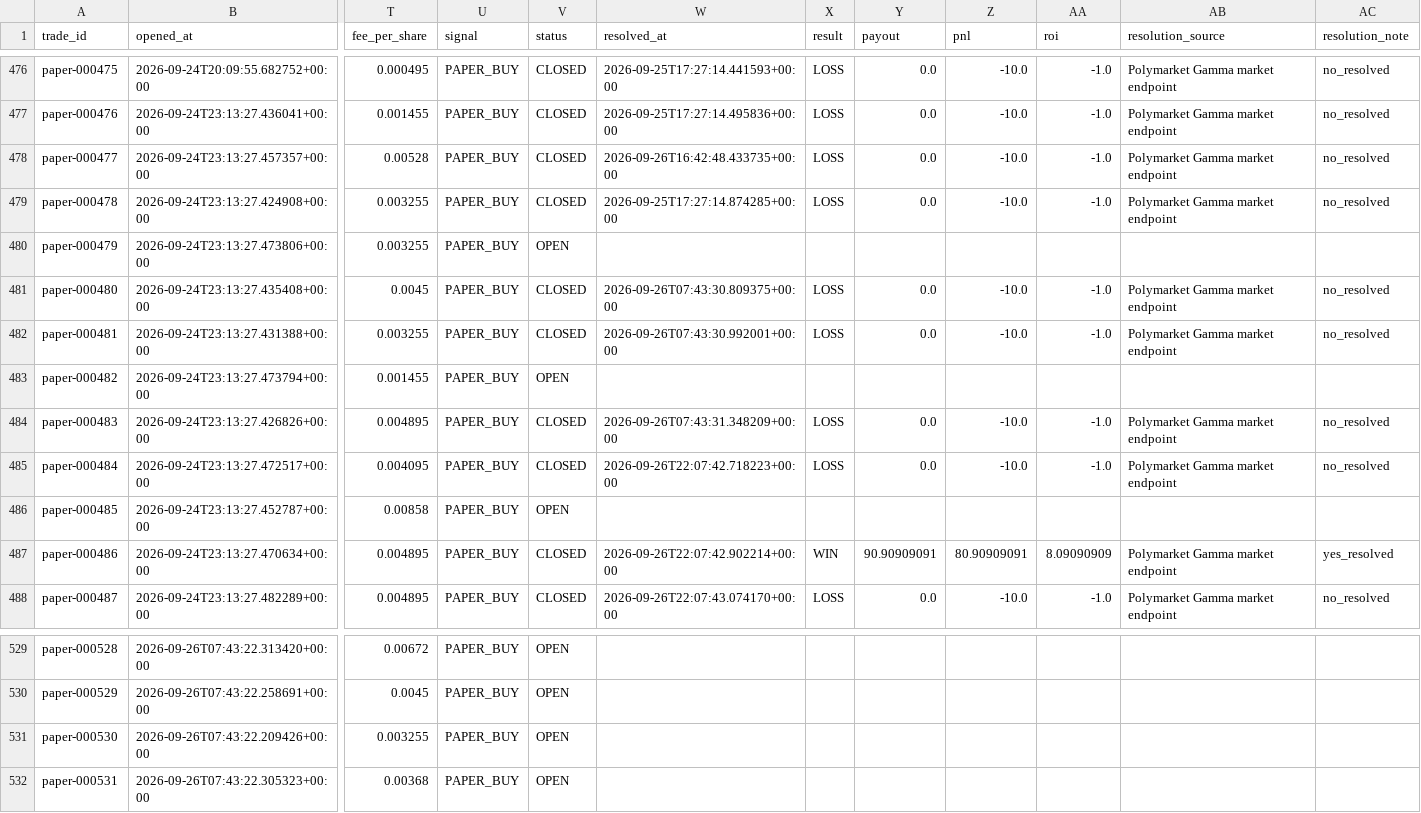
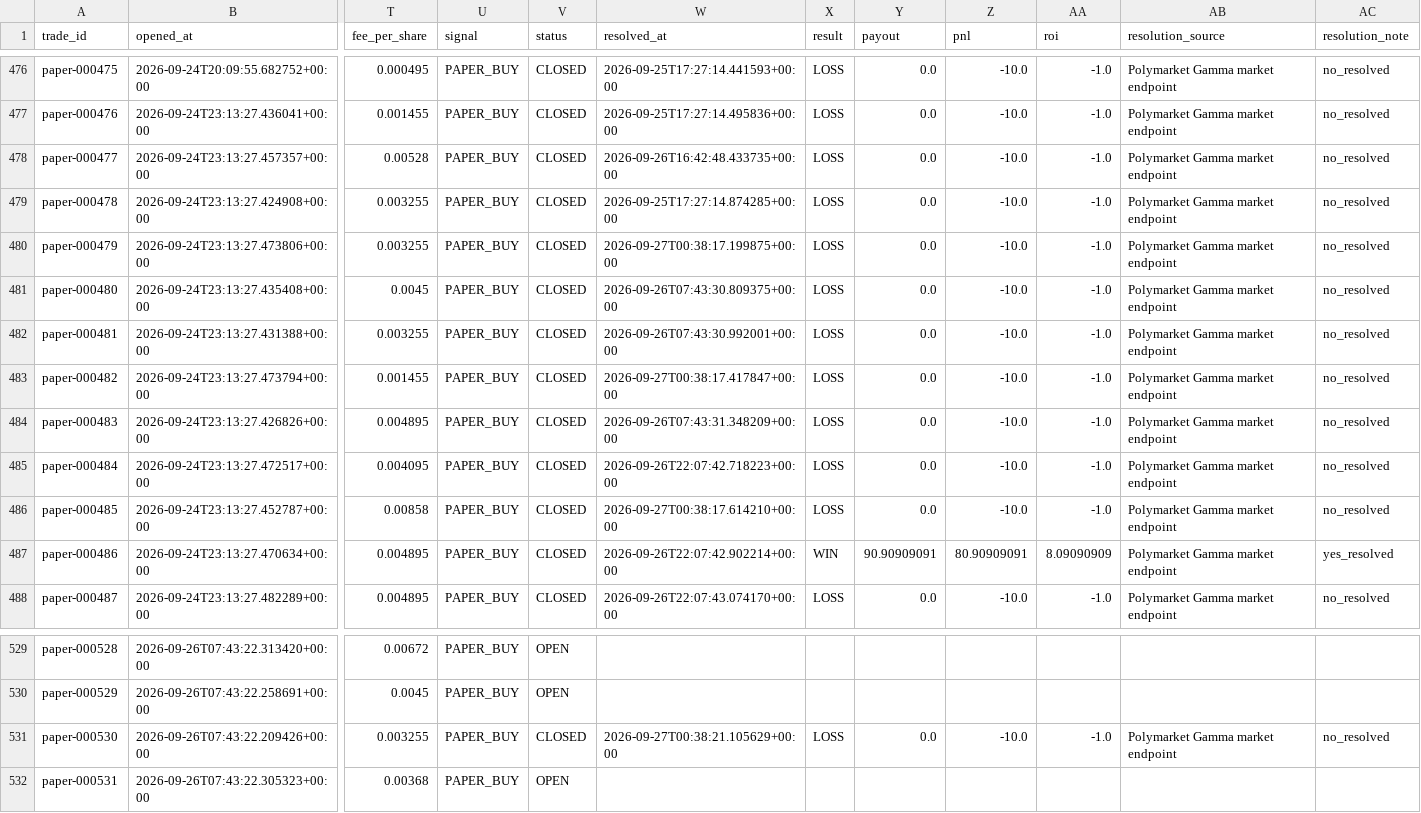
Before and after one commit to nelgibson836-png/PolymarketWeatherEdgeLab, a CSV file: data/edge/paper/trades.csv, drawn as a sheet; only a part is shown, gaps mark what is left out; the diff covers the shown part only; the diff names each change by its address in the sheet, - before the commit and + after, or states it on an @@ line.

```diff
--- a/data/edge/paper/trades.csv
+++ b/data/edge/paper/trades.csv
-V480 (status): OPEN
+V480 (status): CLOSED
-W480 (resolved_at): (empty)
+W480 (resolved_at): 2026-09-27T00:38:17.199875+00:00
-X480 (result): (empty)
+X480 (result): LOSS
-Y480 (payout): (empty)
+Y480 (payout): 0.0
-Z480 (pnl): (empty)
+Z480 (pnl): -10.0
-AA480 (roi): (empty)
+AA480 (roi): -1.0
-AB480 (resolution_source): (empty)
+AB480 (resolution_source): Polymarket Gamma market endpoint
-AC480 (resolution_note): (empty)
+AC480 (resolution_note): no_resolved
-V483 (status): OPEN
+V483 (status): CLOSED
-W483 (resolved_at): (empty)
+W483 (resolved_at): 2026-09-27T00:38:17.417847+00:00
-X483 (result): (empty)
+X483 (result): LOSS
-Y483 (payout): (empty)
+Y483 (payout): 0.0
-Z483 (pnl): (empty)
+Z483 (pnl): -10.0
-AA483 (roi): (empty)
+AA483 (roi): -1.0
-AB483 (resolution_source): (empty)
+AB483 (resolution_source): Polymarket Gamma market endpoint
-AC483 (resolution_note): (empty)
+AC483 (resolution_note): no_resolved
-V486 (status): OPEN
+V486 (status): CLOSED
-W486 (resolved_at): (empty)
+W486 (resolved_at): 2026-09-27T00:38:17.614210+00:00
-X486 (result): (empty)
+X486 (result): LOSS
-Y486 (payout): (empty)
+Y486 (payout): 0.0
-Z486 (pnl): (empty)
+Z486 (pnl): -10.0
-AA486 (roi): (empty)
+AA486 (roi): -1.0
-AB486 (resolution_source): (empty)
+AB486 (resolution_source): Polymarket Gamma market endpoint
-AC486 (resolution_note): (empty)
+AC486 (resolution_note): no_resolved
-V531 (status): OPEN
+V531 (status): CLOSED
-W531 (resolved_at): (empty)
+W531 (resolved_at): 2026-09-27T00:38:21.105629+00:00
-X531 (result): (empty)
+X531 (result): LOSS
-Y531 (payout): (empty)
+Y531 (payout): 0.0
-Z531 (pnl): (empty)
+Z531 (pnl): -10.0
-AA531 (roi): (empty)
+AA531 (roi): -1.0
-AB531 (resolution_source): (empty)
+AB531 (resolution_source): Polymarket Gamma market endpoint
-AC531 (resolution_note): (empty)
+AC531 (resolution_note): no_resolved
```
Also changed, not shown: 24 edited cells elsewhere in this file, data/edge/validation/group_metrics.csv, data/edge/validation/probability_bins.csv, 20 other files.
